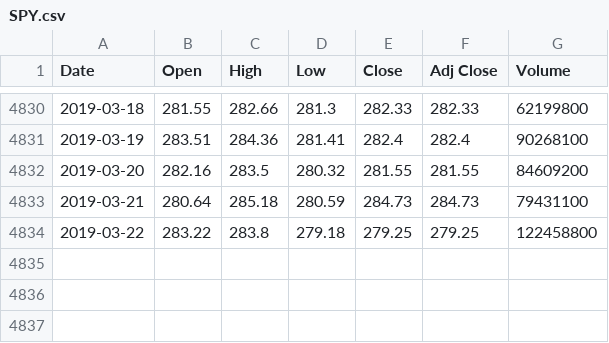
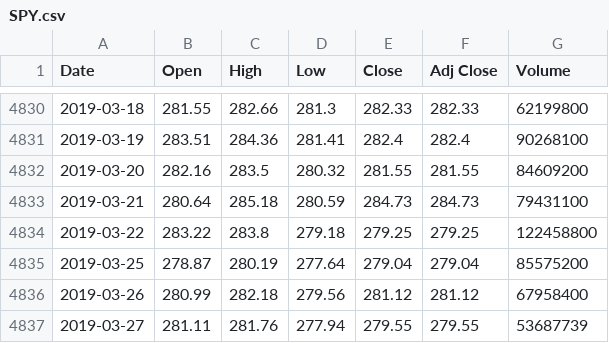
Before and after one commit to zhangweidai/setup, a CSV file: python/zen_dump/historical/SPY.csv, drawn as a sheet; only a part is shown, gaps mark what is left out; the diff names each change by its address in the sheet, - before the commit and + after, or states it on an @@ line.

```diff
--- a/python/zen_dump/historical/SPY.csv
+++ b/python/zen_dump/historical/SPY.csv
+row 4835: 2019-03-25 | 278.87 | 280.19 | 277.64 | 279.04 | 279.04 | 85575200
+row 4836: 2019-03-26 | 280.99 | 282.18 | 279.56 | 281.12 | 281.12 | 67958400
+row 4837: 2019-03-27 | 281.11 | 281.76 | 277.94 | 279.55 | 279.55 | 53687739
```
Also changed, not shown: python/zen_dump/historical/BA.csv, python/zen_dump/historical/BRO.csv, 13 other files.
